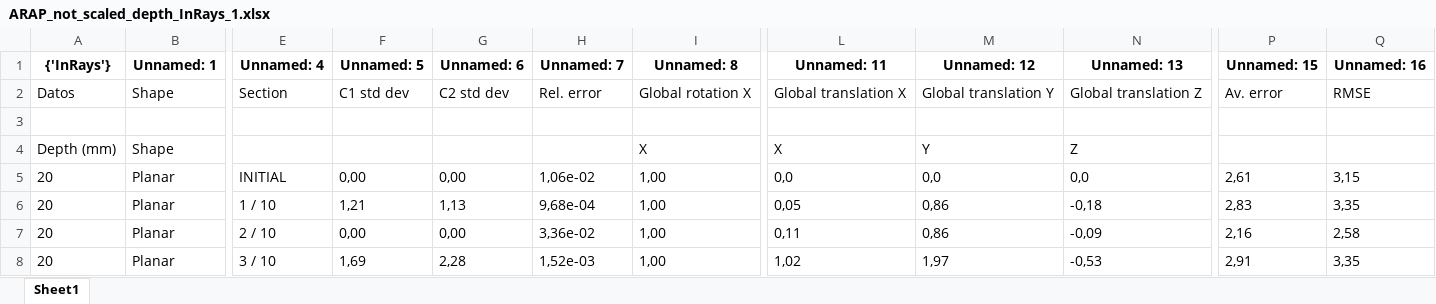
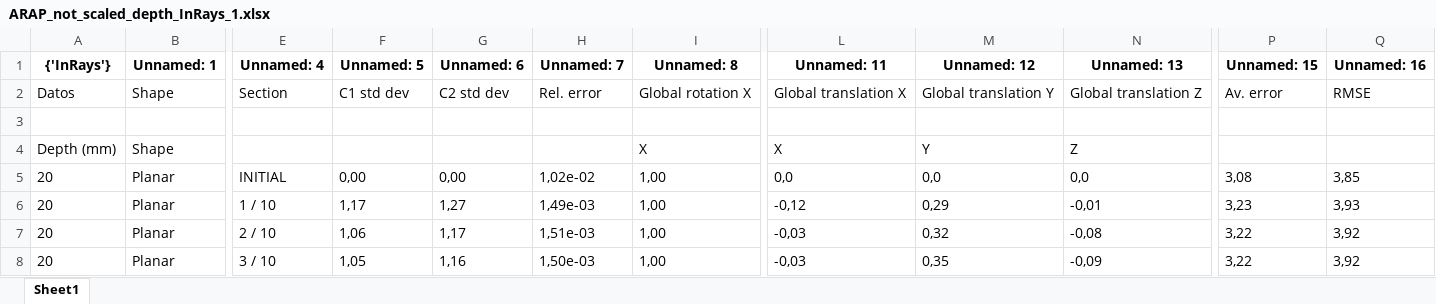
Before and after one commit to luicalrob/Triangulation-in-Deformable-Scenes, an Excel workbook: Data/Excels/Synthetic/Depth without scale/1/ARAP_not_scaled_depth_InRays_1.xlsx, sheet Sheet1, drawn as a sheet; only a part is shown, gaps mark what is left out; values as stored, in another font and other column widths than the file's, no borders; the diff covers the shown part only; the diff names each change by its address in the sheet, - before the commit and + after, or states it on an @@ line.

```diff
--- a/Data/Excels/Synthetic/Depth without scale/1/ARAP_not_scaled_depth_InRays_1.xlsx (sheet Sheet1)
+++ b/Data/Excels/Synthetic/Depth without scale/1/ARAP_not_scaled_depth_InRays_1.xlsx (sheet Sheet1)
-H5 (Unnamed: 7): 1,06e-02
+H5 (Unnamed: 7): 1,02e-02
-P5 (Unnamed: 15): 2,61
+P5 (Unnamed: 15): 3,08
-Q5 (Unnamed: 16): 3,15
+Q5 (Unnamed: 16): 3,85
-F6 (Unnamed: 5): 1,21
+F6 (Unnamed: 5): 1,17
-G6 (Unnamed: 6): 1,13
+G6 (Unnamed: 6): 1,27
-H6 (Unnamed: 7): 9,68e-04
+H6 (Unnamed: 7): 1,49e-03
-L6 (Unnamed: 11): 0,05
+L6 (Unnamed: 11): -0,12
-M6 (Unnamed: 12): 0,86
+M6 (Unnamed: 12): 0,29
-N6 (Unnamed: 13): -0,18
+N6 (Unnamed: 13): -0,01
-P6 (Unnamed: 15): 2,83
+P6 (Unnamed: 15): 3,23
-Q6 (Unnamed: 16): 3,35
+Q6 (Unnamed: 16): 3,93
-F7 (Unnamed: 5): 0,00
+F7 (Unnamed: 5): 1,06
-G7 (Unnamed: 6): 0,00
+G7 (Unnamed: 6): 1,17
-H7 (Unnamed: 7): 3,36e-02
+H7 (Unnamed: 7): 1,51e-03
-L7 (Unnamed: 11): 0,11
+L7 (Unnamed: 11): -0,03
-M7 (Unnamed: 12): 0,86
+M7 (Unnamed: 12): 0,32
-N7 (Unnamed: 13): -0,09
+N7 (Unnamed: 13): -0,08
-P7 (Unnamed: 15): 2,16
+P7 (Unnamed: 15): 3,22
-Q7 (Unnamed: 16): 2,58
+Q7 (Unnamed: 16): 3,92
-F8 (Unnamed: 5): 1,69
+F8 (Unnamed: 5): 1,05
-G8 (Unnamed: 6): 2,28
+G8 (Unnamed: 6): 1,16
-H8 (Unnamed: 7): 1,52e-03
+H8 (Unnamed: 7): 1,50e-03
-L8 (Unnamed: 11): 1,02
+L8 (Unnamed: 11): -0,03
-M8 (Unnamed: 12): 1,97
+M8 (Unnamed: 12): 0,35
-N8 (Unnamed: 13): -0,53
+N8 (Unnamed: 13): -0,09
-P8 (Unnamed: 15): 2,91
+P8 (Unnamed: 15): 3,22
-Q8 (Unnamed: 16): 3,35
+Q8 (Unnamed: 16): 3,92
```
Also changed, not shown: 813 edited cells elsewhere in this sheet, Data/Excels/Synthetic/Depth without scale/1/ARAP_not_scaled_depth_FarPoints_1.xlsx, Data/Excels/Synthetic/Depth without scale/1/ARAP_not_scaled_depth_TwoPoints_1.xlsx, 5 other files.
